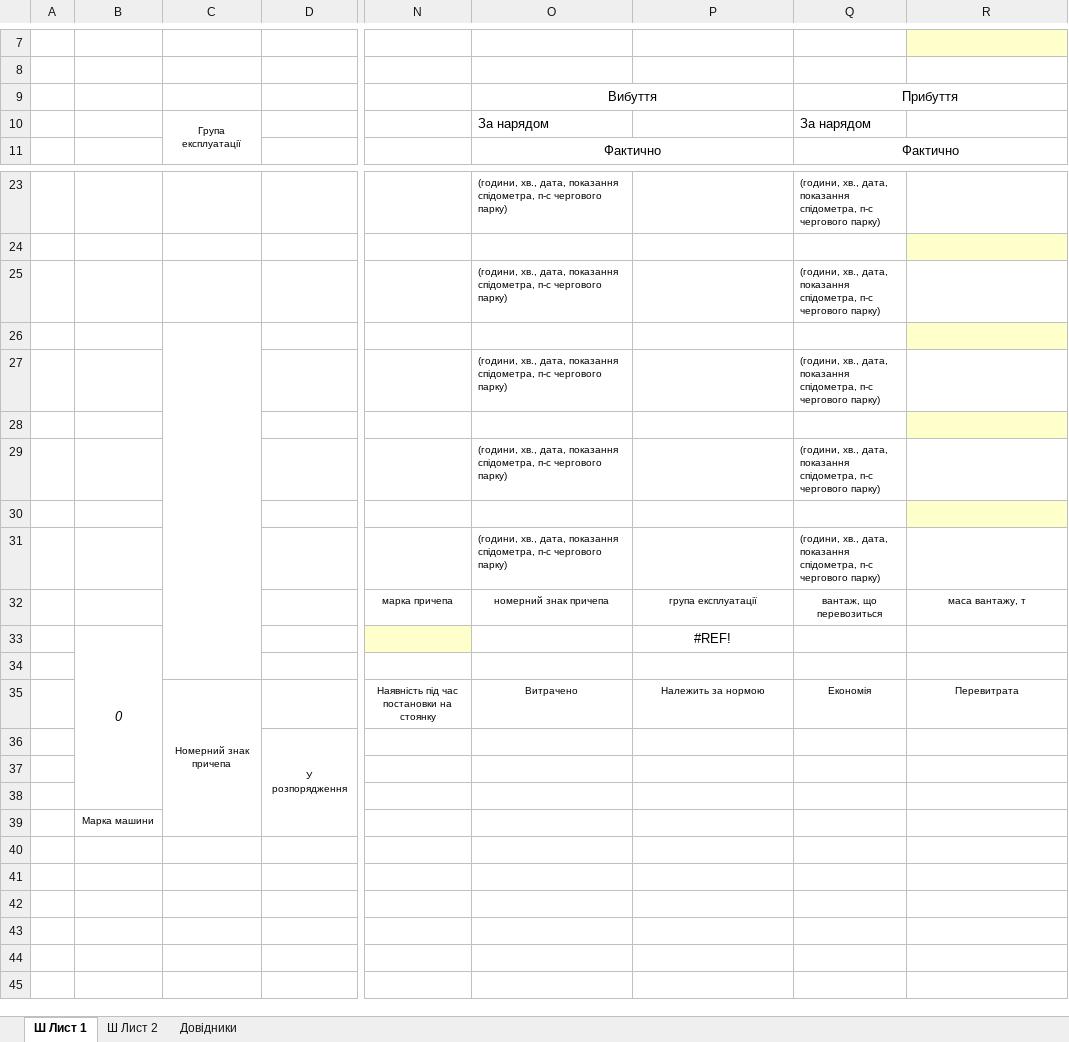
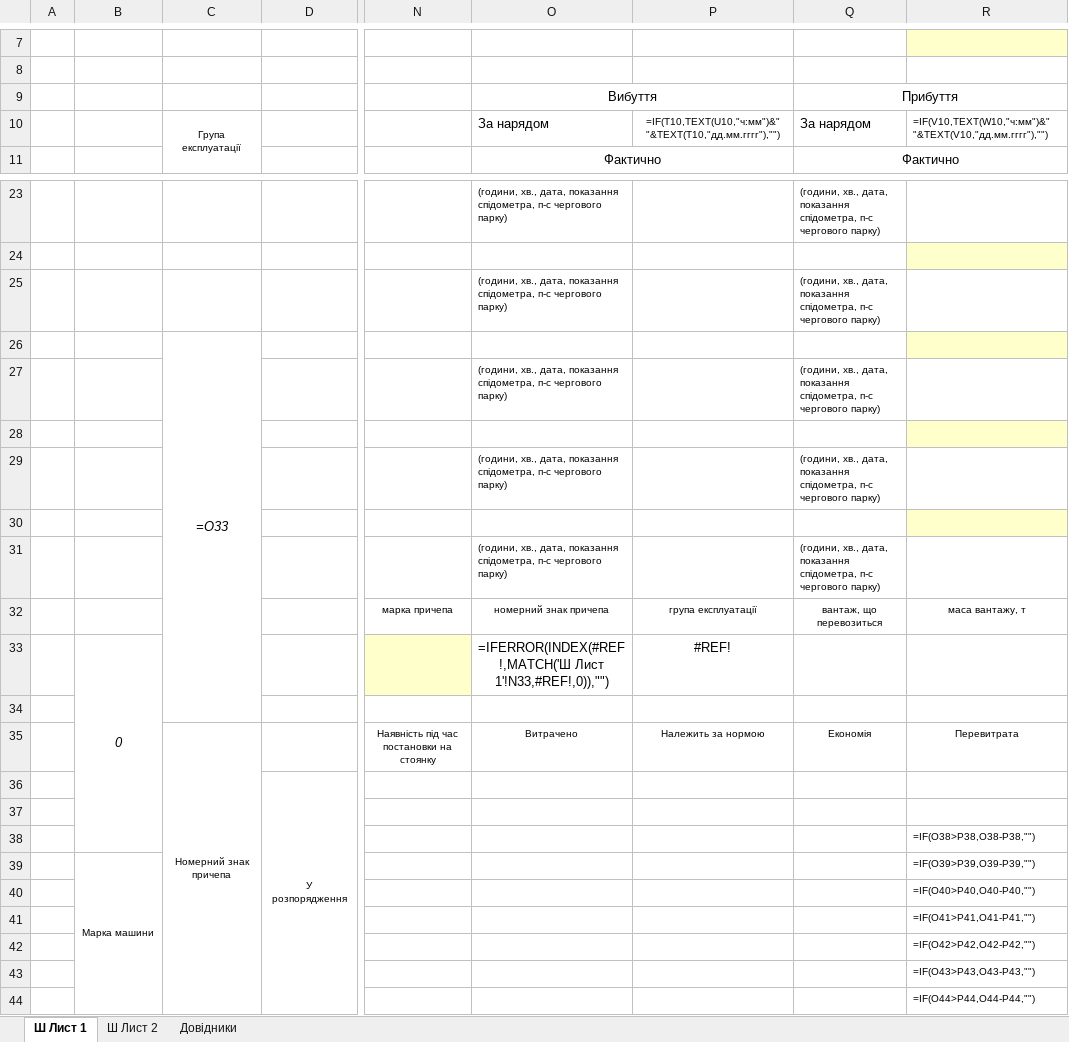
Before and after one commit to mikhail2574/project-road-map, an Excel workbook: src/backend/fileStorage/excel/roadXS.xlsx, sheet Ш Лист 1, drawn as a sheet; only a part is shown, gaps mark what is left out; values as stored, in another font and other column widths than the file's, no borders; formulas without a stored value are shown as written; conditional formats not drawn; rows hold the shown columns only; the diff names each change by its address in the sheet, - before the commit and + after, or states it on an @@ line.

```diff
--- a/src/backend/fileStorage/excel/roadXS.xlsx (sheet Ш Лист 1)
+++ b/src/backend/fileStorage/excel/roadXS.xlsx (sheet Ш Лист 1)
-P10: (empty)
+P10: =IF(T10,TEXT(U10,"ч:мм")&" "&TEXT(T10,"дд.мм.гггг"),"")
-R10: (empty)
+R10: =IF(V10,TEXT(W10,"ч:мм")&" "&TEXT(V10,"дд.мм.гггг"),"")
-C26: (empty)
+C26: =O33
-O33: (empty)
+O33: =IFERROR(INDEX(#REF!,MATCH('Ш Лист 1'!N33,#REF!,0)),"")
-R38: (empty)
+R38: =IF(O38>P38,O38-P38,"")
+B39:B44 merged
-R39: (empty)
+R39: =IF(O39>P39,O39-P39,"")
+row 40:  |  |  |  |  |  |  |  | =IF(O40>P40,O40-P40,"")
+row 41:  |  |  |  |  |  |  |  | =IF(O41>P41,O41-P41,"")
+row 42:  |  |  |  |  |  |  |  | =IF(O42>P42,O42-P42,"")
+row 43:  |  |  |  |  |  |  |  | =IF(O43>P43,O43-P43,"")
+row 44:  |  |  |  |  |  |  |  | =IF(O44>P44,O44-P44,"")
```
Also changed, not shown: sheet Довідники, sheet Ш Лист 2, 2 other files.
